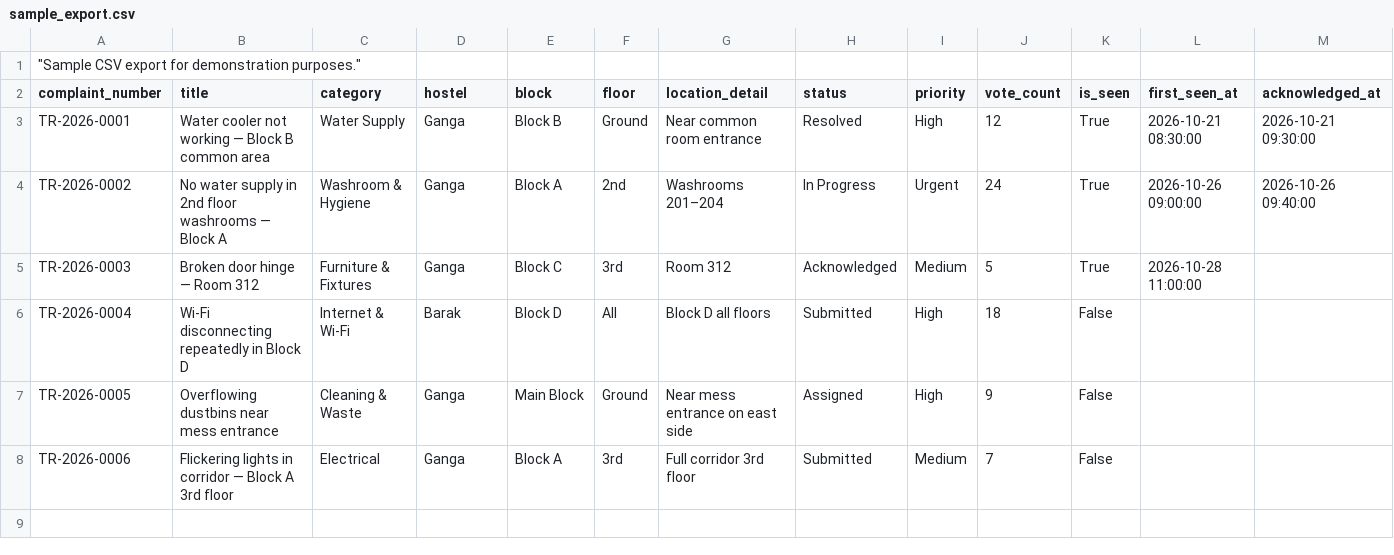
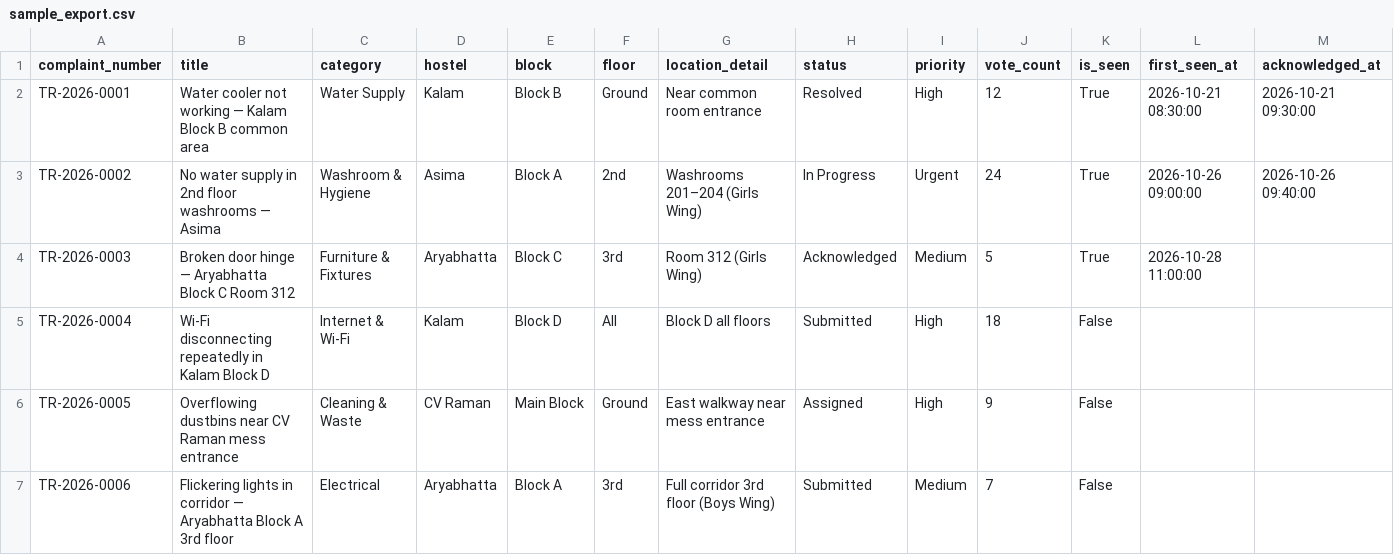
Before and after one commit to daredevil-sk/hostel-complaint-platform, a CSV file: sample_export.csv, drawn as a sheet; only a part is shown; removed rows and columns are numbered as before the commit, all else as after; rows hold the shown columns only; the diff names each change by its address in the sheet, - before the commit and + after, or states it on an @@ line.

Commit message:
Update hostels to IIT Patna layout: Asima, Aryabhatta (C: Girls, A/B/D: Boys), Kalam (A-D: Boys), and CV Raman

```diff
--- a/sample_export.csv
+++ b/sample_export.csv
-row 1: "Sample CSV export for demonstration purposes."
-B2 (title): …working — Block B…
+B2 (title): …working — Kalam Block B…
-D2 (hostel): Ganga
+D2 (hostel): Kalam
-B3 (title): …washrooms — Block A
+B3 (title): …washrooms — Asima
-D3 (hostel): Ganga
+D3 (hostel): Asima
-G3 (location_detail): Washrooms 201–204
+G3 (location_detail): Washrooms 201–204 (Girls Wing)
-B4 (title): Broken door hinge — Room 312
+B4 (title): Broken door hinge — Aryabhatta Block C Room 312
-D4 (hostel): Ganga
+D4 (hostel): Aryabhatta
-G4 (location_detail): Room 312
+G4 (location_detail): Room 312 (Girls Wing)
-B5 (title): Wi-Fi disconnecting repeatedly in Block D
+B5 (title): Wi-Fi disconnecting repeatedly in Kalam Block D
-D5 (hostel): Barak
+D5 (hostel): Kalam
-B6 (title): Overflowing dustbins near mess entrance
+B6 (title): Overflowing dustbins near CV Raman mess entrance
-D6 (hostel): Ganga
+D6 (hostel): CV Raman
-G6 (location_detail): Near mess entrance on east side
+G6 (location_detail): East walkway near mess entrance
-B7 (title): …corridor — Block A…
+B7 (title): …corridor — Aryabhatta Block A…
-D7 (hostel): Ganga
+D7 (hostel): Aryabhatta
-G7 (location_detail): Full corridor 3rd floor
+G7 (location_detail): Full corridor 3rd floor (Boys Wing)
```
Also changed, not shown: 4 other files.
